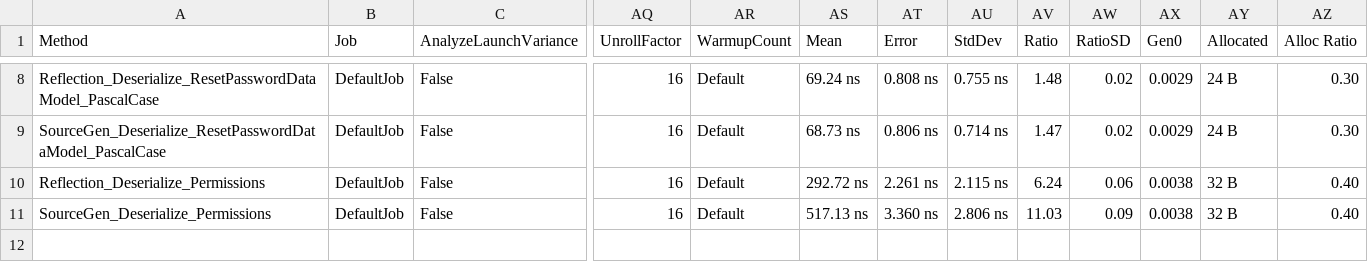
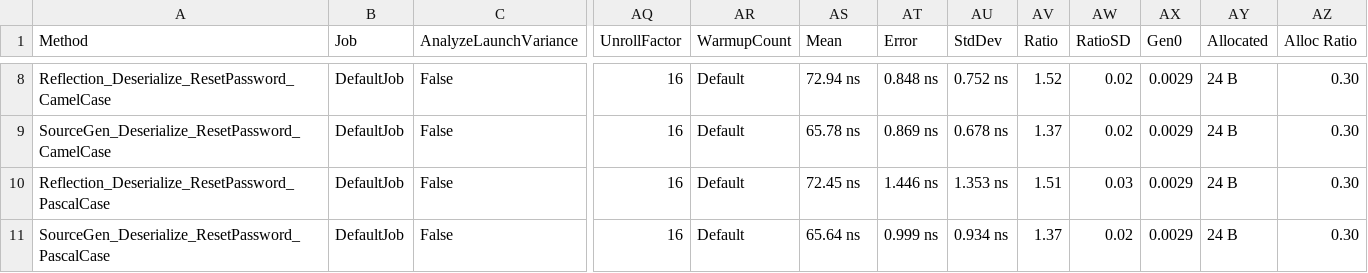
Before and after one commit to bitwarden/server, a CSV file: BenchmarkDotNet.Artifacts/results/Bit.MicroBenchmarks.Core.AdminConsole.AdminConsoleJsonContextBenchmarks-report.csv, drawn as a sheet; only a part is shown, gaps mark what is left out; the diff covers the shown part only; the diff names each change by its address in the sheet, - before the commit and + after, or states it on an @@ line.

Commit message:
feat: Update benchmark results and reports for AdminConsoleJsonContext
Added new benchmark results for JSON serialization performance, reflecting updated metrics for the ResetPasswordDataModel and Permissions. Updated the benchmark reports in JSON, markdown, CSV, and HTML formats to include the latest performance data. Adjusted the title in the HTML report to match the new benchmark timestamp. Minor documentation update in ResetPasswordJsonContext for clarity on case sensitivity.

```diff
--- a/BenchmarkDotNet.Artifacts/results/Bit.MicroBenchmarks.Core.AdminConsole.AdminConsoleJsonContextBenchmarks-report.csv
+++ b/BenchmarkDotNet.Artifacts/results/Bit.MicroBenchmarks.Core.AdminConsole.AdminConsoleJsonContextBenchmarks-report.csv
-A8 (Method): Reflection_Deserialize_ResetPasswordDataModel_PascalCase
+A8 (Method): Reflection_Deserialize_ResetPassword_CamelCase
-AS8 (Mean): 69.24 ns
+AS8 (Mean): 72.94 ns
-AT8 (Error): 0.808 ns
+AT8 (Error): 0.848 ns
-AU8 (StdDev): 0.755 ns
+AU8 (StdDev): 0.752 ns
-AV8 (Ratio): 1.48
+AV8 (Ratio): 1.52
-A9 (Method): SourceGen_Deserialize_ResetPasswordDataModel_PascalCase
+A9 (Method): SourceGen_Deserialize_ResetPassword_CamelCase
-AS9 (Mean): 68.73 ns
+AS9 (Mean): 65.78 ns
-AT9 (Error): 0.806 ns
+AT9 (Error): 0.869 ns
-AU9 (StdDev): 0.714 ns
+AU9 (StdDev): 0.678 ns
-AV9 (Ratio): 1.47
+AV9 (Ratio): 1.37
-A10 (Method): Reflection_Deserialize_Permissions
+A10 (Method): Reflection_Deserialize_ResetPassword_PascalCase
-AS10 (Mean): 292.72 ns
+AS10 (Mean): 72.45 ns
-AT10 (Error): 2.261 ns
+AT10 (Error): 1.446 ns
-AU10 (StdDev): 2.115 ns
+AU10 (StdDev): 1.353 ns
-AV10 (Ratio): 6.24
+AV10 (Ratio): 1.51
-AW10 (RatioSD): 0.06
+AW10 (RatioSD): 0.03
-AX10:AX11 (Gen0): 0.0038
+AX10:AX11 (Gen0): 0.0029
-AY10:AY11 (Allocated): 32 B
+AY10:AY11 (Allocated): 24 B
-AZ10:AZ11 (Alloc Ratio): 0.40
+AZ10:AZ11 (Alloc Ratio): 0.30
-A11 (Method): SourceGen_Deserialize_Permissions
+A11 (Method): SourceGen_Deserialize_ResetPassword_PascalCase
-AS11 (Mean): 517.13 ns
+AS11 (Mean): 65.64 ns
-AT11 (Error): 3.360 ns
+AT11 (Error): 0.999 ns
-AU11 (StdDev): 2.806 ns
+AU11 (StdDev): 0.934 ns
-AV11 (Ratio): 11.03
+AV11 (Ratio): 1.37
-AW11 (RatioSD): 0.09
+AW11 (RatioSD): 0.02
```
Also changed, not shown: 34 edited cells elsewhere in this file, 4 other files.
